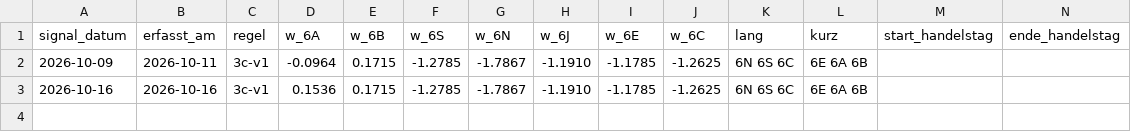
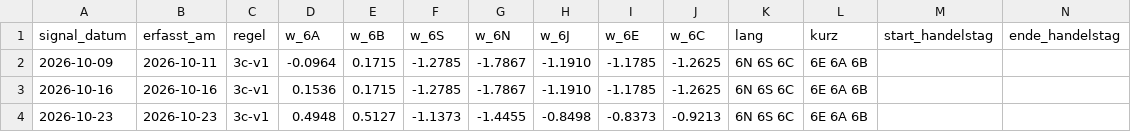
Before and after one commit to fynnluckas-source/trading-dashboard, a CSV file: daten/vorwaertstest_realzins.csv, drawn as a sheet; only a part is shown; rows hold the shown columns only; the diff names each change by its address in the sheet, - before the commit and + after, or states it on an @@ line.

```diff
--- a/daten/vorwaertstest_realzins.csv
+++ b/daten/vorwaertstest_realzins.csv
+row 4: 2026-10-23 | 2026-10-23 | 3c-v1 | 0.4948 | 0.5127 | -1.1373 | -1.4455 | -0.8498 | -0.8373 | -0.9213 | 6N 6S 6C | 6E 6A 6B
```
Also changed, not shown: daten/kurse_future_tag.csv, daten/kurse_tag.csv.
